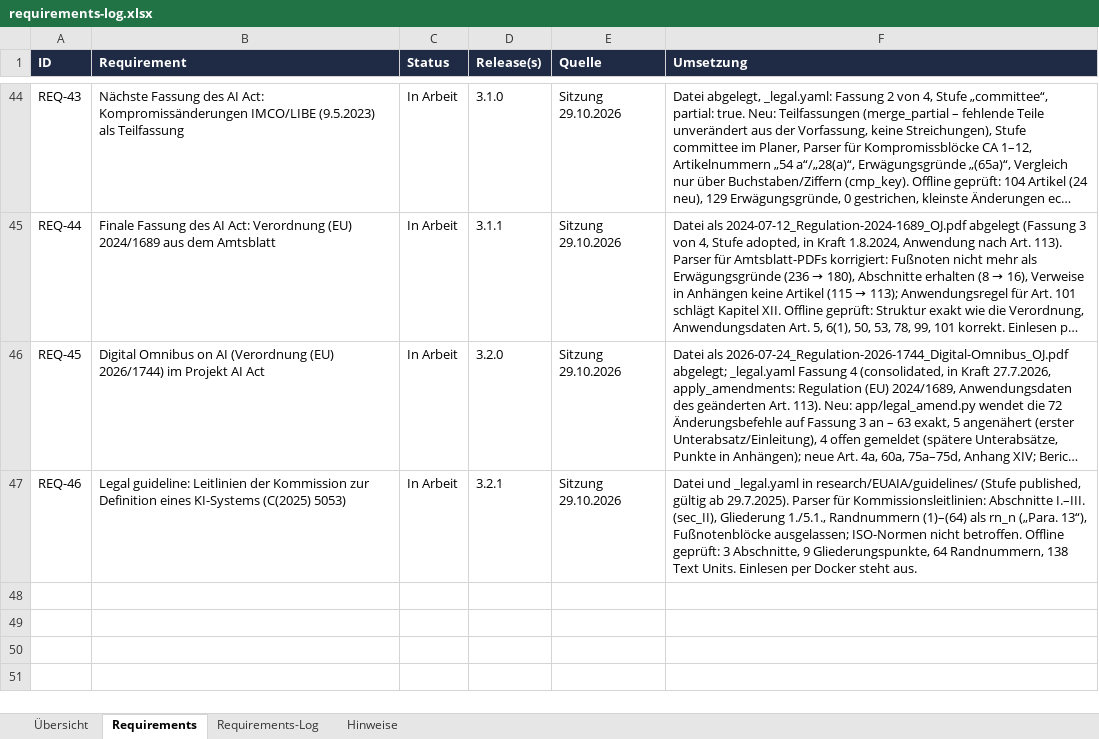
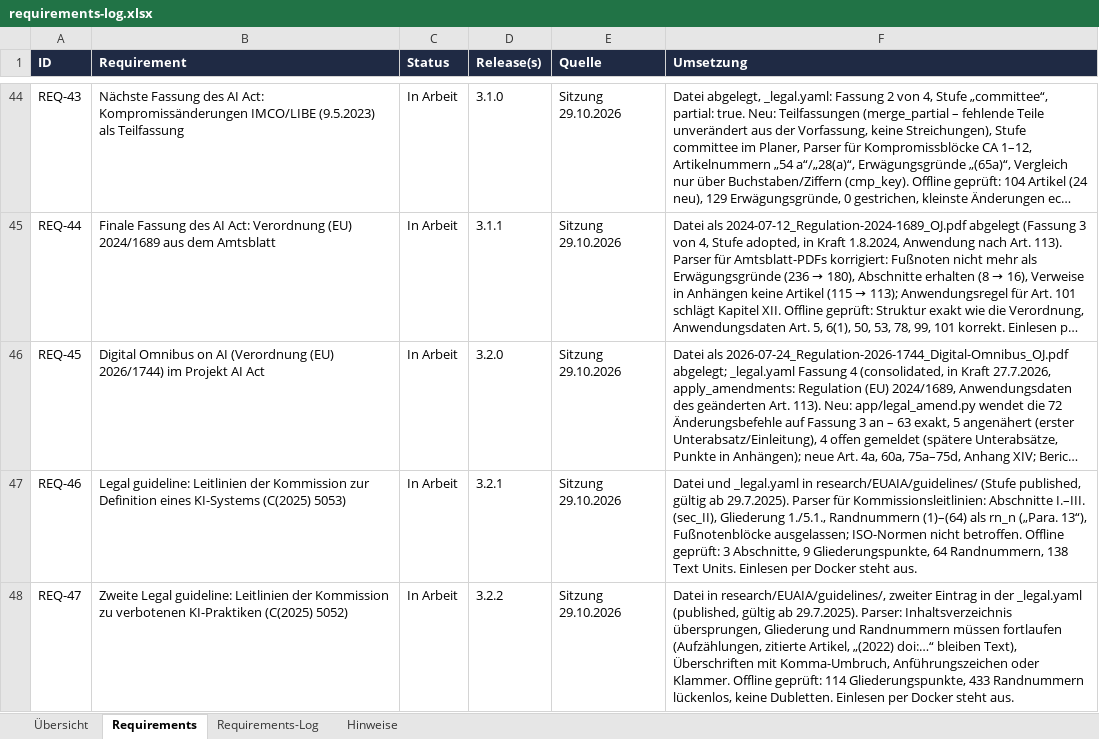
Before and after one commit to ProDigi-Repo/ALITA, an Excel workbook: docs/requirements-log.xlsx, sheet Requirements, drawn as a sheet; only a part is shown, gaps mark what is left out; long unchanged cells end in …; values as stored, in another font and other column widths than the file's, no borders; conditional formats not drawn; the diff names each change by its address in the sheet, - before the commit and + after, or states it on an @@ line.

```diff
--- a/docs/requirements-log.xlsx (sheet Requirements)
+++ b/docs/requirements-log.xlsx (sheet Requirements)
+row 48: REQ-47 | Zweite Legal guideline: Leitlinien der Kommission zu verbotenen KI-Praktiken (C(2025) 5052) | In Arbeit | 3.2.2 | Sitzung 29.10.2026 | Datei in research/EUAIA/guidelines/, zweiter Eintrag in der _legal.yaml (published, gültig ab 29.7.2025). Parser: Inhaltsverzeichnis übersprungen, Gliederung und Randnummern müssen fortlaufen (Aufzählungen, zitierte Artikel, „(2022) doi:…“ bleiben Text), Überschriften mit Komma-Umbruch, Anführungszeichen oder Klammer. Offline geprüft: 114 Gliederungspunkte, 433 Randnummern lückenlos, keine Dubletten. Einlesen per Docker steht aus.
```
Also changed, not shown: sheet Requirements-Log, sheet Übersicht, sheet Hinweise, 12 other files.
